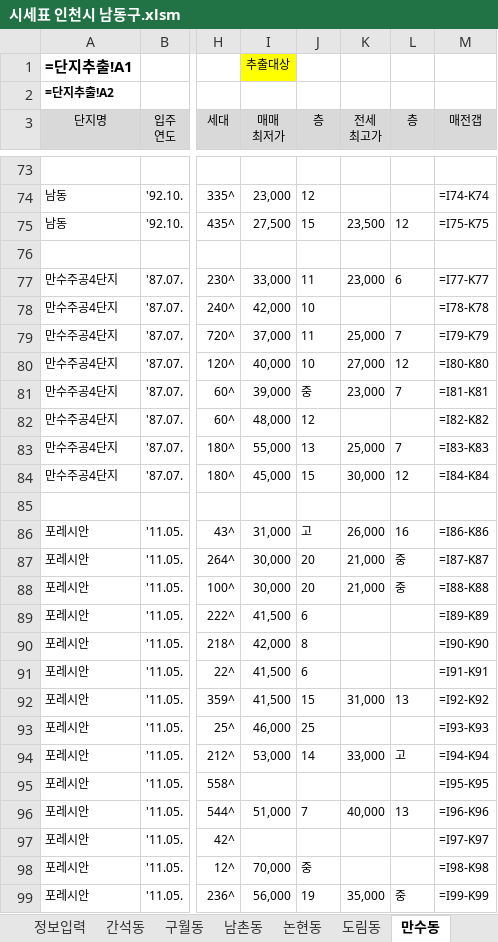
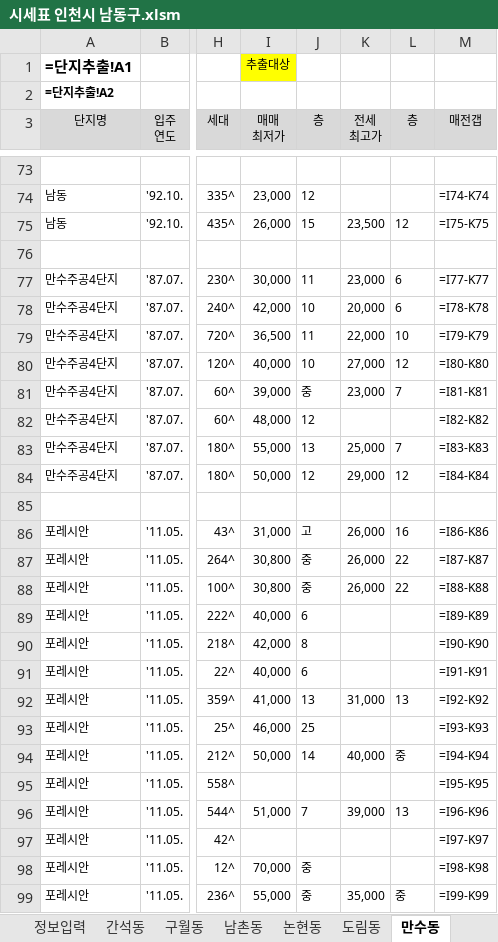
Before and after one commit to minsu-kwon-19/RealEstate, an Excel workbook: 시세표 인천시 남동구.xlsm, sheet 만수동, drawn as a sheet; only a part is shown, gaps mark what is left out; values as stored, in another font and other column widths than the file's, no borders; formulas without a stored value are shown as written; conditional formats not drawn; the diff covers the shown part only; the diff names each change by its address in the sheet, - before the commit and + after, or states it on an @@ line.

```diff
--- a/시세표 인천시 남동구.xlsm (sheet 만수동)
+++ b/시세표 인천시 남동구.xlsm (sheet 만수동)
-I75 (매매 최저가): 27,500
+I75 (매매 최저가): 26,000
-I77 (매매 최저가): 33,000
+I77 (매매 최저가): 30,000
-K78 (전세 최고가): (empty)
+K78 (전세 최고가): 20,000
-L78 (층): (empty)
+L78 (층): 6
-I79 (매매 최저가): 37,000
+I79 (매매 최저가): 36,500
-K79 (전세 최고가): 25,000
+K79 (전세 최고가): 22,000
-L79 (층): 7
+L79 (층): 10
-I84 (매매 최저가): 45,000
+I84 (매매 최저가): 50,000
-J84 (층): 15
+J84 (층): 12
-K84 (전세 최고가): 30,000
+K84 (전세 최고가): 29,000
-I87:I88 (매매 최저가): 30,000
+I87:I88 (매매 최저가): 30,800
-J87:J88 (층): 20
+J87:J88 (층): 중
-K87:K88 (전세 최고가): 21,000
+K87:K88 (전세 최고가): 26,000
-L87:L88 (층): 중
+L87:L88 (층): 22
-I89 (매매 최저가): 41,500
+I89 (매매 최저가): 40,000
-I91 (매매 최저가): 41,500
+I91 (매매 최저가): 40,000
-I92 (매매 최저가): 41,500
+I92 (매매 최저가): 41,000
-J92 (층): 15
+J92 (층): 13
-I94 (매매 최저가): 53,000
+I94 (매매 최저가): 50,000
-K94 (전세 최고가): 33,000
+K94 (전세 최고가): 40,000
-L94 (층): 고
+L94 (층): 중
-K96 (전세 최고가): 40,000
+K96 (전세 최고가): 39,000
-I99 (매매 최저가): 56,000
+I99 (매매 최저가): 55,000
-J99 (층): 19
+J99 (층): 중
```
Also changed, not shown: 90 edited cells elsewhere in this sheet, sheet 논현동, sheet 간석동, sheet 구월동, sheet 도림동, sheet 남촌동, 시세표 군산시.xlsm, 시세표 성동구.xlsm, 30 other files.
